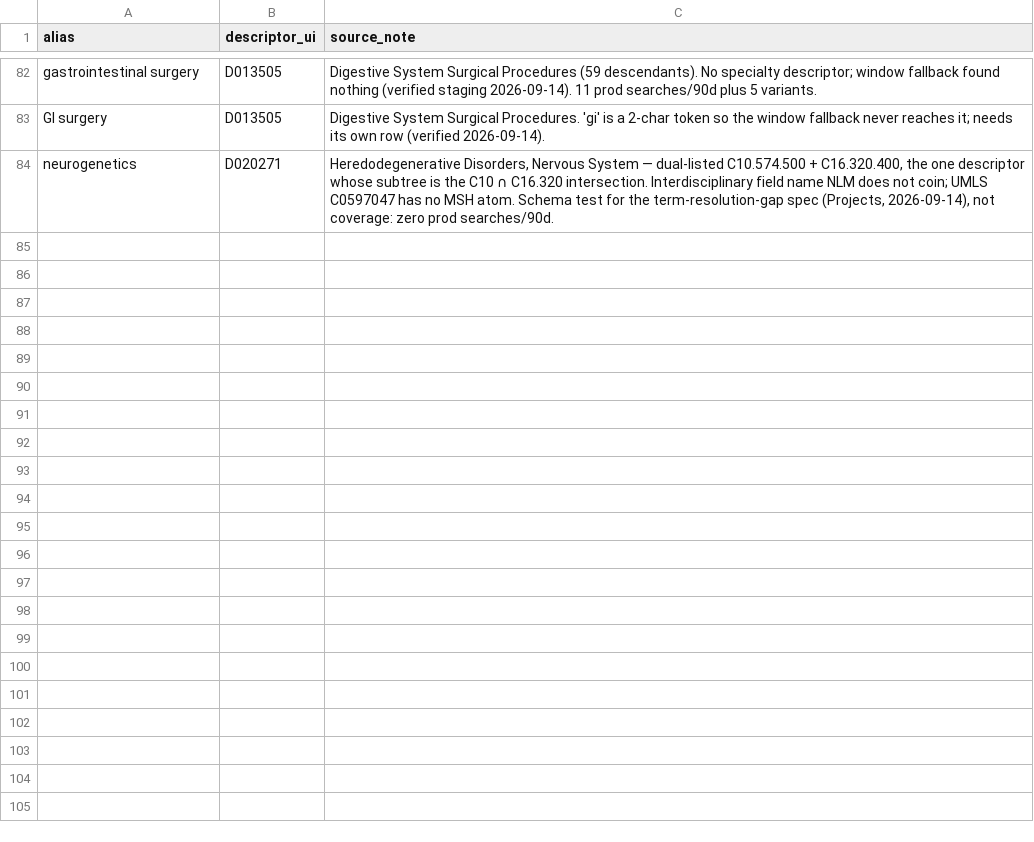
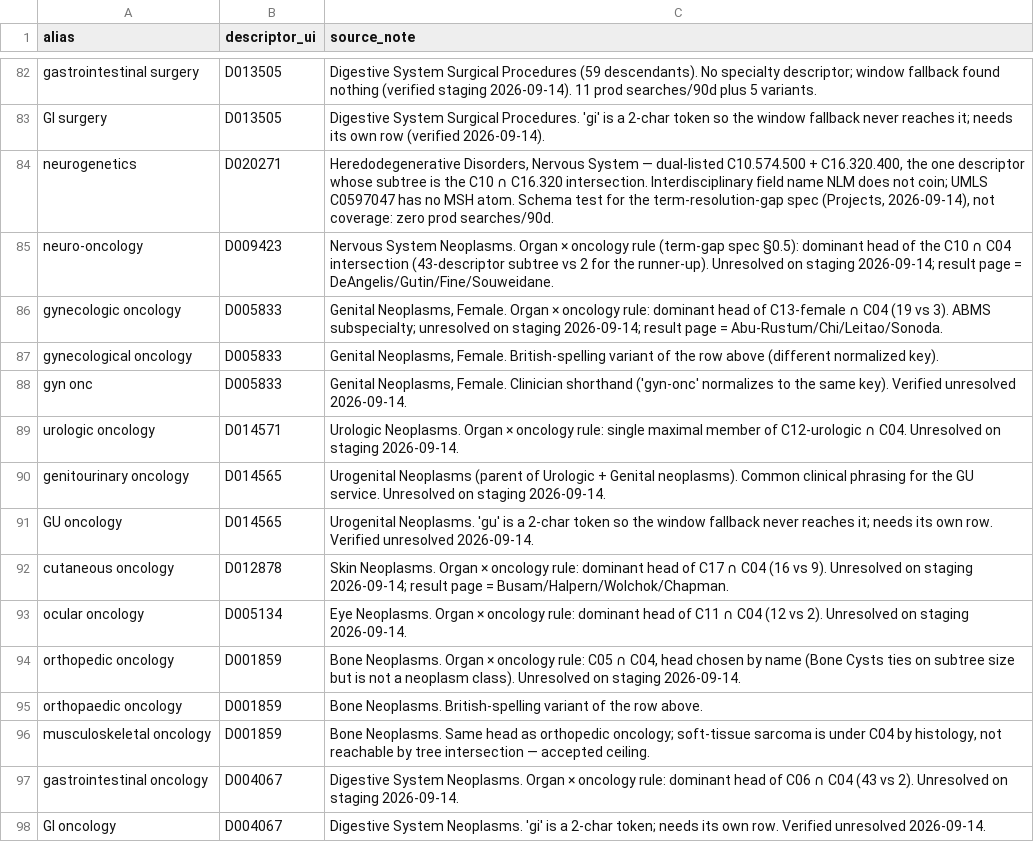
Before and after one commit to wcmc-its/Scholars-Profile-System, a CSV file: etl/mesh-aliases/curated.csv, drawn as a sheet; only a part is shown, gaps mark what is left out; the diff covers the shown part only.

Commit message:
feat(search): 27 high-precision MeSH aliases — organ×oncology, ABMS certificates, surgery subspecialties
Sized Workstreams B (ABMS) and C/D (morpheme compositions) of the
term-resolution-gap spec against MeSH 2026 + staging:

- 119 ABMS certificate names: 45 exact NLM forms, 64 resolve via the
  singularize/window tiers, 9 resolve nothing. Six of the nine get rows
  (Geriatric Medicine, Transplant Hepatology, Neuromuscular Medicine,
  Neurodevelopmental Disabilities, Urogynecology…, Neonatal-Perinatal
  Medicine); Surgery of the Hand has 1 BM25 hit and Pediatric-X has no
  expressible head, so they stay out.
- 1,659 prefix×suffix compositions: 1,032 have no MeSH subtree at all
  (pediatric-X, X-surgery, X-imaging, X-pathology — check tags and
  qualifiers, not descriptor trees). Of the rest, the ONE productive rule
  is organ × oncology → '<Organ> Neoplasms', taking the dominant head
  (largest subtree) of the tree intersection: 11 heads with a ≥3× margin,
  every one spot-checked as the right service on the staging result page.
  Organ × immunology / genetics do not collapse to a usable head.
- Three hand-picked oncology heads the intersection cannot reach because
  they are single-listed under C04: Thoracic, Hematologic, Head and Neck
  Neoplasms.

Every alias returns meshMapped:false on staging today, so no row pre-empts
an existing resolution.

```diff
--- a/etl/mesh-aliases/curated.csv
+++ b/etl/mesh-aliases/curated.csv
@@ -84 +84,15 @@ GI surgery,D013505,"Digestive System Surgical Procedures. 'gi' is a 2-char token
 neurogenetics,D020271,"Heredodegenerative Disorders, Nervous System — dual-listed C10.574.500 + C16.320.400, the one descriptor whose subtree is the C10 ∩ C16.320 intersection. Interdisciplinary field name NLM does not coin; UMLS C0597047 has no MSH atom. Schema test for the term-resolution-gap spec (Projects, 2026-09-14), not coverage: zero prod searches/90d."
+neuro-oncology,D009423,"Nervous System Neoplasms. Organ × oncology rule (term-gap spec §0.5): dominant head of the C10 ∩ C04 intersection (43-descriptor subtree vs 2 for the runner-up). Unresolved on staging 2026-09-14; result page = DeAngelis/Gutin/Fine/Souweidane."
+gynecologic oncology,D005833,"Genital Neoplasms, Female. Organ × oncology rule: dominant head of C13-female ∩ C04 (19 vs 3). ABMS subspecialty; unresolved on staging 2026-09-14; result page = Abu-Rustum/Chi/Leitao/Sonoda."
+gynecological oncology,D005833,"Genital Neoplasms, Female. British-spelling variant of the row above (different normalized key)."
+gyn onc,D005833,"Genital Neoplasms, Female. Clinician shorthand ('gyn-onc' normalizes to the same key). Verified unresolved 2026-09-14."
+urologic oncology,D014571,"Urologic Neoplasms. Organ × oncology rule: single maximal member of C12-urologic ∩ C04. Unresolved on staging 2026-09-14."
+genitourinary oncology,D014565,"Urogenital Neoplasms (parent of Urologic + Genital neoplasms). Common clinical phrasing for the GU service. Unresolved on staging 2026-09-14."
+GU oncology,D014565,"Urogenital Neoplasms. 'gu' is a 2-char token so the window fallback never reaches it; needs its own row. Verified unresolved 2026-09-14."
+cutaneous oncology,D012878,"Skin Neoplasms. Organ × oncology rule: dominant head of C17 ∩ C04 (16 vs 9). Unresolved on staging 2026-09-14; result page = Busam/Halpern/Wolchok/Chapman."
+ocular oncology,D005134,"Eye Neoplasms. Organ × oncology rule: dominant head of C11 ∩ C04 (12 vs 2). Unresolved on staging 2026-09-14."
+orthopedic oncology,D001859,"Bone Neoplasms. Organ × oncology rule: C05 ∩ C04, head chosen by name (Bone Cysts ties on subtree size but is not a neoplasm class). Unresolved on staging 2026-09-14."
+orthopaedic oncology,D001859,"Bone Neoplasms. British-spelling variant of the row above."
+musculoskeletal oncology,D001859,"Bone Neoplasms. Same head as orthopedic oncology; soft-tissue sarcoma is under C04 by histology, not reachable by tree intersection — accepted ceiling."
+gastrointestinal oncology,D004067,"Digestive System Neoplasms. Organ × oncology rule: dominant head of C06 ∩ C04 (43 vs 2). Unresolved on staging 2026-09-14."
+GI oncology,D004067,"Digestive System Neoplasms. 'gi' is a 2-char token; needs its own row. Verified unresolved 2026-09-14."
```
Also changed, not shown: 13 added rows elsewhere in this file.
